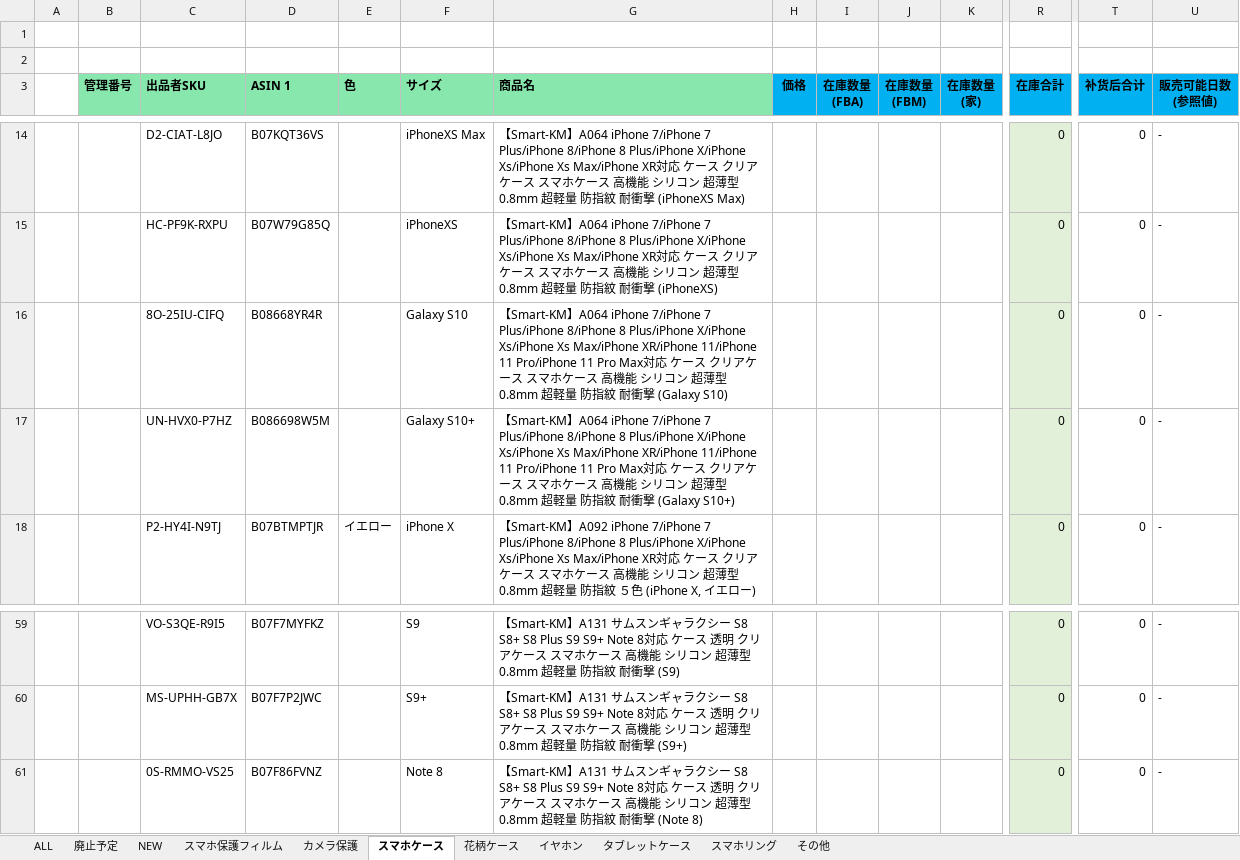
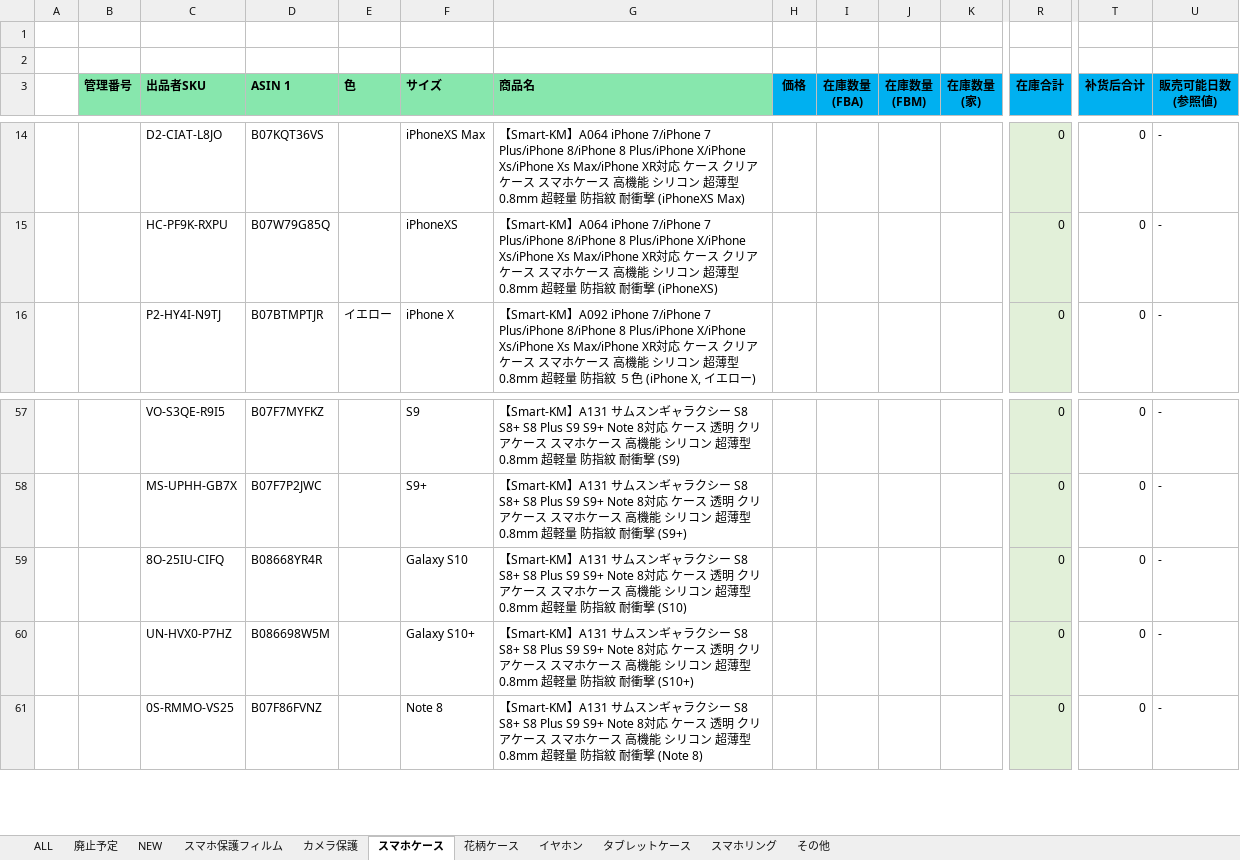
Before and after one commit to brussliu/smartinfo, an Excel workbook: WEB-INF/efw/storage/templates/output_stock_smartkm.xlsx, sheet スマホケース, drawn as a sheet; only a part is shown, gaps mark what is left out; values as stored, in another font and other column widths than the file's, no borders; conditional formats not drawn; removed rows and columns are numbered as before the commit, all else as after; rows hold the shown columns only; the diff names each change by its address in the sheet, - before the commit and + after, or states it on an @@ line.

Commit message:
dddd
fff

```diff
--- a/WEB-INF/efw/storage/templates/output_stock_smartkm.xlsx (sheet スマホケース)
+++ b/WEB-INF/efw/storage/templates/output_stock_smartkm.xlsx (sheet スマホケース)
-row 16:  |  | 8O-25IU-CIFQ | B08668YR4R |  | Galaxy S10 | 【Smart-KM】A064 iPhone 7/iPhone 7 Plus/iPhone 8/iPhone 8 Plus/iPhone X/iPhone Xs/iPhone Xs Max/iPhone XR/iPhone 11/iPhone 11 Pro/iPhone 11 Pro Max対応 ケース クリアケース スマホケース 高機能 シリコン 超薄型 0.8mm 超軽量 防指紋 耐衝撃 (Galaxy S10) |  |  |  |  | 0 | 0 | -
-row 17:  |  | UN-HVX0-P7HZ | B086698W5M |  | Galaxy S10+ | 【Smart-KM】A064 iPhone 7/iPhone 7 Plus/iPhone 8/iPhone 8 Plus/iPhone X/iPhone Xs/iPhone Xs Max/iPhone XR/iPhone 11/iPhone 11 Pro/iPhone 11 Pro Max対応 ケース クリアケース スマホケース 高機能 シリコン 超薄型 0.8mm 超軽量 防指紋 耐衝撃 (Galaxy S10+) |  |  |  |  | 0 | 0 | -
+row 59:  |  | 8O-25IU-CIFQ | B08668YR4R |  | Galaxy S10 | 【Smart-KM】A131 サムスンギャラクシー S8 S8+ S8 Plus S9 S9+ Note 8対応 ケース 透明 クリアケース スマホケース 高機能 シリコン 超薄型 0.8mm 超軽量 防指紋 耐衝撃 (S10) |  |  |  |  | 0 | 0 | -
+row 60:  |  | UN-HVX0-P7HZ | B086698W5M |  | Galaxy S10+ | 【Smart-KM】A131 サムスンギャラクシー S8 S8+ S8 Plus S9 S9+ Note 8対応 ケース 透明 クリアケース スマホケース 高機能 シリコン 超薄型 0.8mm 超軽量 防指紋 耐衝撃 (S10+) |  |  |  |  | 0 | 0 | -
```
Also changed, not shown: formulas that keep their value.
